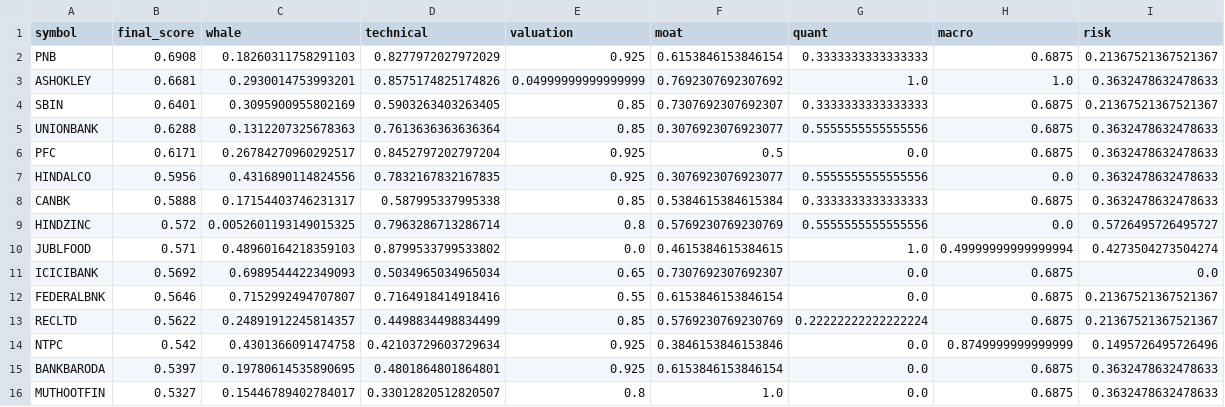
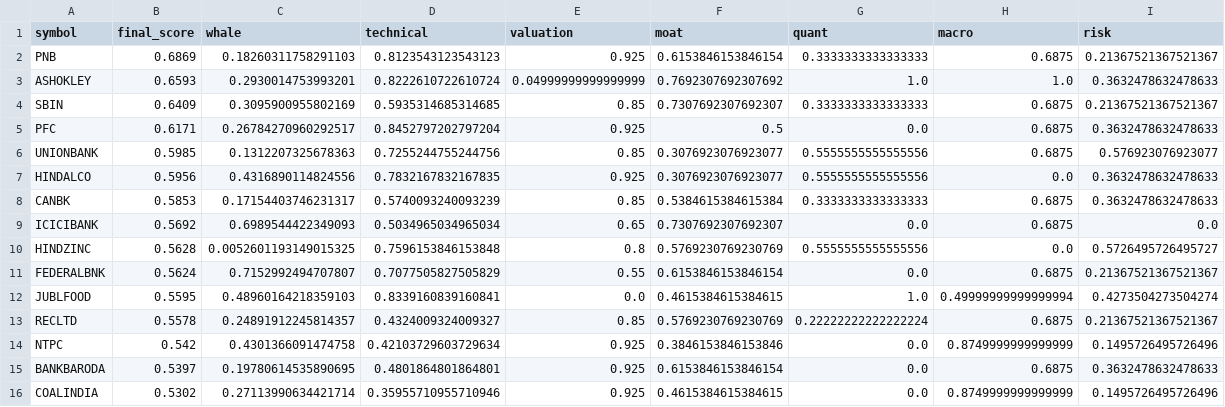
Before and after one commit to samir285-lang/whalewatch-alpha, a CSV file: output/fando_stocks_top15.csv, drawn as a sheet.

```diff
--- a/output/fando_stocks_top15.csv
+++ b/output/fando_stocks_top15.csv
@@ -1,16 +1,16 @@
 symbol,final_score,whale,technical,valuation,moat,quant,macro,risk
-PNB,0.6908,0.18260311758291103,0.8277972027972029,0.925,0.6153846153846154,0.3333333333333333,0.6875,0.21367521367521367
-ASHOKLEY,0.6681,0.2930014753993201,0.8575174825174826,0.04999999999999999,0.7692307692307692,1.0,1.0,0.3632478632478633
-SBIN,0.6401,0.3095900955802169,0.5903263403263405,0.85,0.7307692307692307,0.3333333333333333,0.6875,0.21367521367521367
-UNIONBANK,0.6288,0.1312207325678363,0.7613636363636364,0.85,0.3076923076923077,0.5555555555555556,0.6875,0.3632478632478633
+PNB,0.6869,0.18260311758291103,0.8123543123543123,0.925,0.6153846153846154,0.3333333333333333,0.6875,0.21367521367521367
+ASHOKLEY,0.6593,0.2930014753993201,0.8222610722610724,0.04999999999999999,0.7692307692307692,1.0,1.0,0.3632478632478633
+SBIN,0.6409,0.3095900955802169,0.5935314685314685,0.85,0.7307692307692307,0.3333333333333333,0.6875,0.21367521367521367
 PFC,0.6171,0.26784270960292517,0.8452797202797204,0.925,0.5,0.0,0.6875,0.3632478632478633
+UNIONBANK,0.5985,0.1312207325678363,0.7255244755244756,0.85,0.3076923076923077,0.5555555555555556,0.6875,0.576923076923077
 HINDALCO,0.5956,0.4316890114824556,0.7832167832167835,0.925,0.3076923076923077,0.5555555555555556,0.0,0.3632478632478633
-CANBK,0.5888,0.17154403746231317,0.587995337995338,0.85,0.5384615384615384,0.3333333333333333,0.6875,0.3632478632478633
-HINDZINC,0.572,0.0052601193149015325,0.7963286713286714,0.8,0.5769230769230769,0.5555555555555556,0.0,0.5726495726495727
-JUBLFOOD,0.571,0.48960164218359103,0.8799533799533802,0.0,0.4615384615384615,1.0,0.49999999999999994,0.4273504273504274
+CANBK,0.5853,0.17154403746231317,0.5740093240093239,0.85,0.5384615384615384,0.3333333333333333,0.6875,0.3632478632478633
 ICICIBANK,0.5692,0.6989544422349093,0.5034965034965034,0.65,0.7307692307692307,0.0,0.6875,0.0
-FEDERALBNK,0.5646,0.7152992494707807,0.7164918414918416,0.55,0.6153846153846154,0.0,0.6875,0.21367521367521367
-RECLTD,0.5622,0.24891912245814357,0.4498834498834499,0.85,0.5769230769230769,0.22222222222222224,0.6875,0.21367521367521367
+HINDZINC,0.5628,0.0052601193149015325,0.7596153846153848,0.8,0.5769230769230769,0.5555555555555556,0.0,0.5726495726495727
+FEDERALBNK,0.5624,0.7152992494707807,0.7077505827505829,0.55,0.6153846153846154,0.0,0.6875,0.21367521367521367
+JUBLFOOD,0.5595,0.48960164218359103,0.8339160839160841,0.0,0.4615384615384615,1.0,0.49999999999999994,0.4273504273504274
+RECLTD,0.5578,0.24891912245814357,0.4324009324009327,0.85,0.5769230769230769,0.22222222222222224,0.6875,0.21367521367521367
 NTPC,0.542,0.4301366091474758,0.42103729603729634,0.925,0.3846153846153846,0.0,0.8749999999999999,0.1495726495726496
 BANKBARODA,0.5397,0.19780614535890695,0.4801864801864801,0.925,0.6153846153846154,0.0,0.6875,0.3632478632478633
-MUTHOOTFIN,0.5327,0.15446789402784017,0.33012820512820507,0.8,1.0,0.0,0.6875,0.3632478632478633
+COALINDIA,0.5302,0.27113990634421714,0.35955710955710946,0.925,0.4615384615384615,0.0,0.8749999999999999,0.1495726495726496
```
Also changed, not shown: output/all_nse_top15.csv, output/nifty_100_top15.csv, 2 other files.
